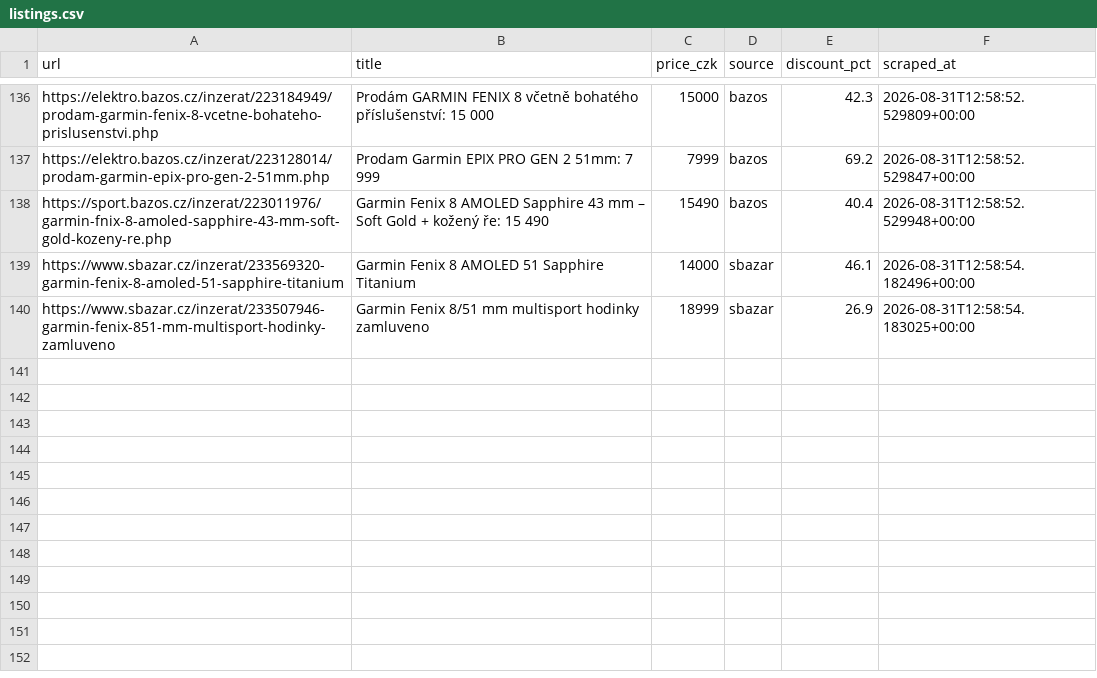
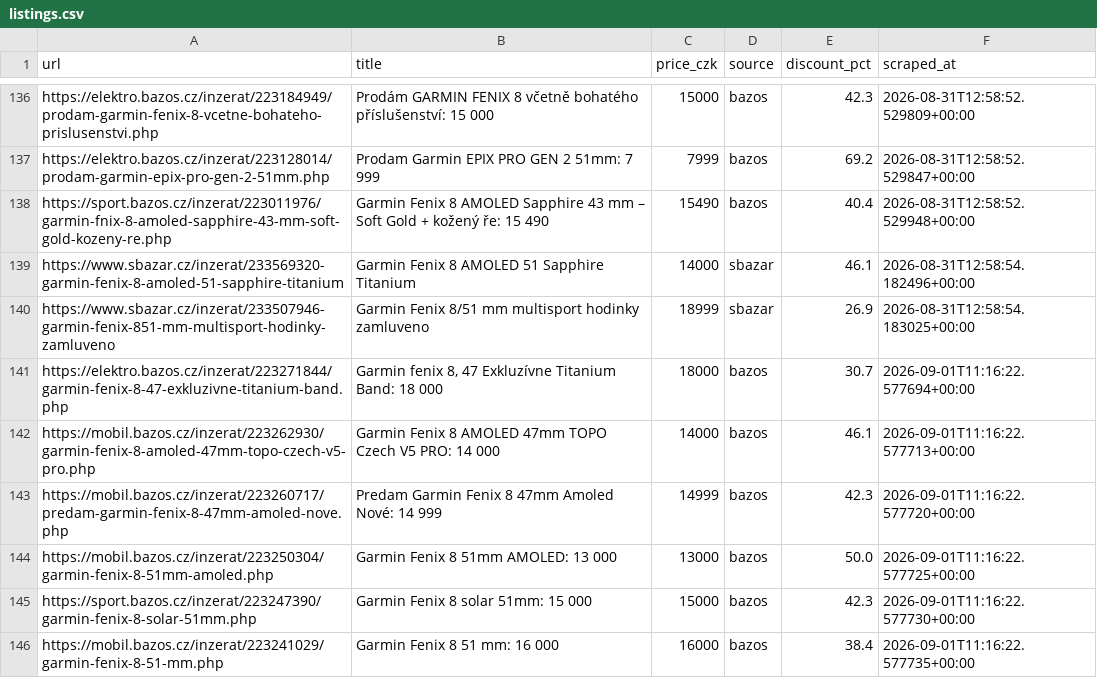
Before and after one commit to trnkapavel/garmin-cron, a CSV file: data/listings.csv, drawn as a sheet; only a part is shown, gaps mark what is left out.

```diff
--- a/data/listings.csv
+++ b/data/listings.csv
@@ -140 +140,7 @@ https://www.sbazar.cz/inzerat/233569320-garmin-fenix-8-amoled-51-sapphire-titani
 https://www.sbazar.cz/inzerat/233507946-garmin-fenix-851-mm-multisport-hodinky-zamluveno,Garmin Fenix 8/51 mm multisport hodinky zamluveno,18999,sbazar,26.9,2026-08-31T12:58:54.183025+00:00
+https://elektro.bazos.cz/inzerat/223271844/garmin-fenix-8-47-exkluzivne-titanium-band.php,"Garmin fenix 8, 47 Exkluzívne Titanium Band: 18 000",18000,bazos,30.7,2026-09-01T11:16:22.577694+00:00
+https://mobil.bazos.cz/inzerat/223262930/garmin-fenix-8-amoled-47mm-topo-czech-v5-pro.php,Garmin Fenix 8 AMOLED 47mm TOPO Czech V5 PRO: 14 000,14000,bazos,46.1,2026-09-01T11:16:22.577713+00:00
+https://mobil.bazos.cz/inzerat/223260717/predam-garmin-fenix-8-47mm-amoled-nove.php,Predam Garmin Fenix 8 47mm Amoled Nové: 14 999,14999,bazos,42.3,2026-09-01T11:16:22.577720+00:00
+https://mobil.bazos.cz/inzerat/223250304/garmin-fenix-8-51mm-amoled.php,Garmin Fenix 8 51mm AMOLED: 13 000,13000,bazos,50.0,2026-09-01T11:16:22.577725+00:00
+https://sport.bazos.cz/inzerat/223247390/garmin-fenix-8-solar-51mm.php,Garmin Fenix 8 solar 51mm: 15 000,15000,bazos,42.3,2026-09-01T11:16:22.577730+00:00
+https://mobil.bazos.cz/inzerat/223241029/garmin-fenix-8-51-mm.php,Garmin Fenix 8 51 mm: 16 000,16000,bazos,38.4,2026-09-01T11:16:22.577735+00:00
```
Also changed, not shown: 1 other file.
